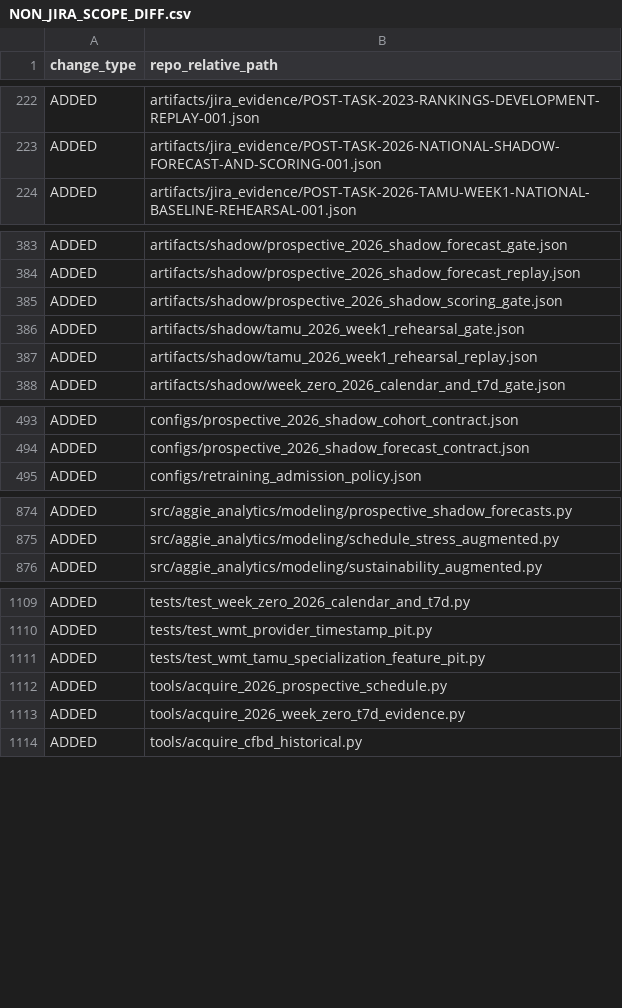
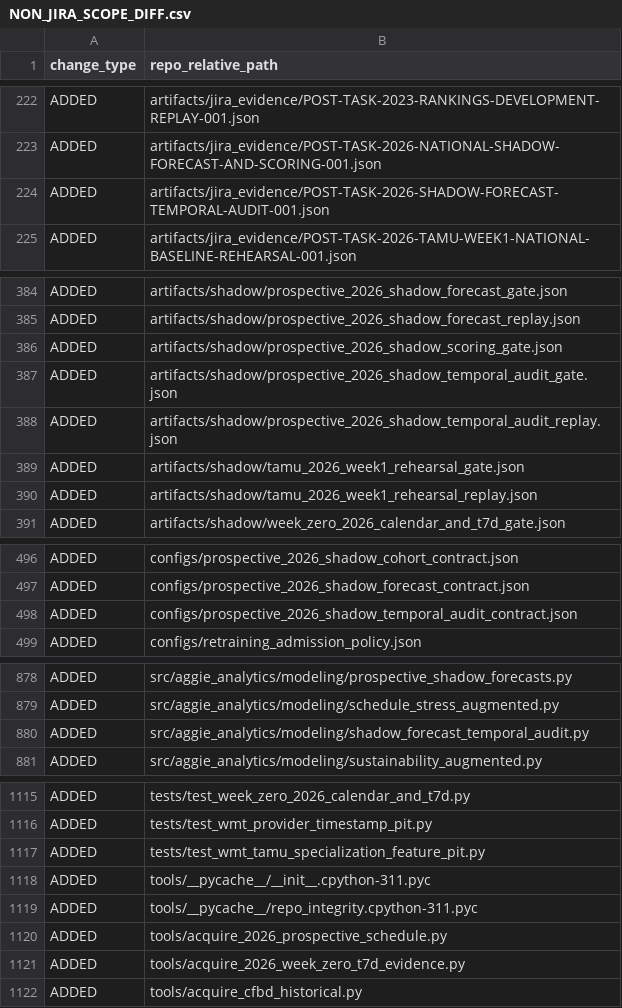
Before and after one commit to KevinSGarrett/BatteredAggieSyndrome, a CSV file: jira/validation/NON_JIRA_SCOPE_DIFF.csv, drawn as a sheet; only a part is shown, gaps mark what is left out; the diff covers the shown part only.

```diff
--- a/jira/validation/NON_JIRA_SCOPE_DIFF.csv
+++ b/jira/validation/NON_JIRA_SCOPE_DIFF.csv
@@ -223,2 +223,3 @@ ADDED,artifacts/jira_evidence/POST-TASK-2023-RANKINGS-DEVELOPMENT-REPLAY-001.jso
 ADDED,artifacts/jira_evidence/POST-TASK-2026-NATIONAL-SHADOW-FORECAST-AND-SCORING-001.json
+ADDED,artifacts/jira_evidence/POST-TASK-2026-SHADOW-FORECAST-TEMPORAL-AUDIT-001.json
 ADDED,artifacts/jira_evidence/POST-TASK-2026-TAMU-WEEK1-NATIONAL-BASELINE-REHEARSAL-001.json
@@ -385,2 +386,4 @@ ADDED,artifacts/shadow/prospective_2026_shadow_forecast_replay.json
 ADDED,artifacts/shadow/prospective_2026_shadow_scoring_gate.json
+ADDED,artifacts/shadow/prospective_2026_shadow_temporal_audit_gate.json
+ADDED,artifacts/shadow/prospective_2026_shadow_temporal_audit_replay.json
 ADDED,artifacts/shadow/tamu_2026_week1_rehearsal_gate.json
@@ -494,2 +497,3 @@ ADDED,configs/prospective_2026_shadow_cohort_contract.json
 ADDED,configs/prospective_2026_shadow_forecast_contract.json
+ADDED,configs/prospective_2026_shadow_temporal_audit_contract.json
 ADDED,configs/retraining_admission_policy.json
@@ -875,2 +879,3 @@ ADDED,src/aggie_analytics/modeling/prospective_shadow_forecasts.py
 ADDED,src/aggie_analytics/modeling/schedule_stress_augmented.py
+ADDED,src/aggie_analytics/modeling/shadow_forecast_temporal_audit.py
 ADDED,src/aggie_analytics/modeling/sustainability_augmented.py
@@ -1111,2 +1117,4 @@ ADDED,tests/test_wmt_provider_timestamp_pit.py
 ADDED,tests/test_wmt_tamu_specialization_feature_pit.py
+ADDED,tools/__pycache__/__init__.cpython-311.pyc
+ADDED,tools/__pycache__/repo_integrity.cpython-311.pyc
 ADDED,tools/acquire_2026_prospective_schedule.py
```
Also changed, not shown: 3 added rows elsewhere in this file, jira/validation/JIRA_FILE_MANIFEST.csv, provenance/PROJECT_FILE_MANIFEST.csv, 10 other files.
